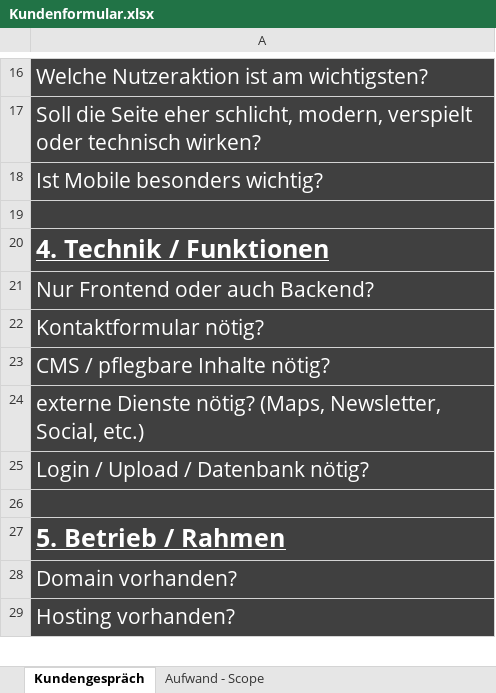
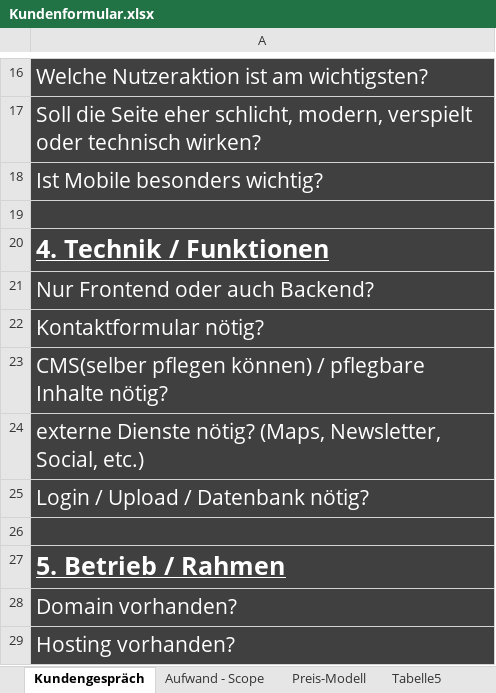
Before and after one commit to janhess-dev/portfolio, an Excel workbook: Kundenformular.xlsx, sheet Kundengespräch, drawn as a sheet; only a part is shown, gaps mark what is left out; values as stored, in another font and other column widths than the file's, no borders; the diff names each change by its address in the sheet, - before the commit and + after, or states it on an @@ line.

```diff
--- a/Kundenformular.xlsx (sheet Kundengespräch)
+++ b/Kundenformular.xlsx (sheet Kundengespräch)
+sheet tab: Preis-Modell
+sheet tab: Tabelle5
-A23: CMS / pflegbare Inhalte nötig?
+A23: CMS(selber pflegen können) / pflegbare Inhalte nötig?
```
Also changed, not shown: sheet Aufwand - Scope, other sheet tabs, charts or pictures, 9 other files.
